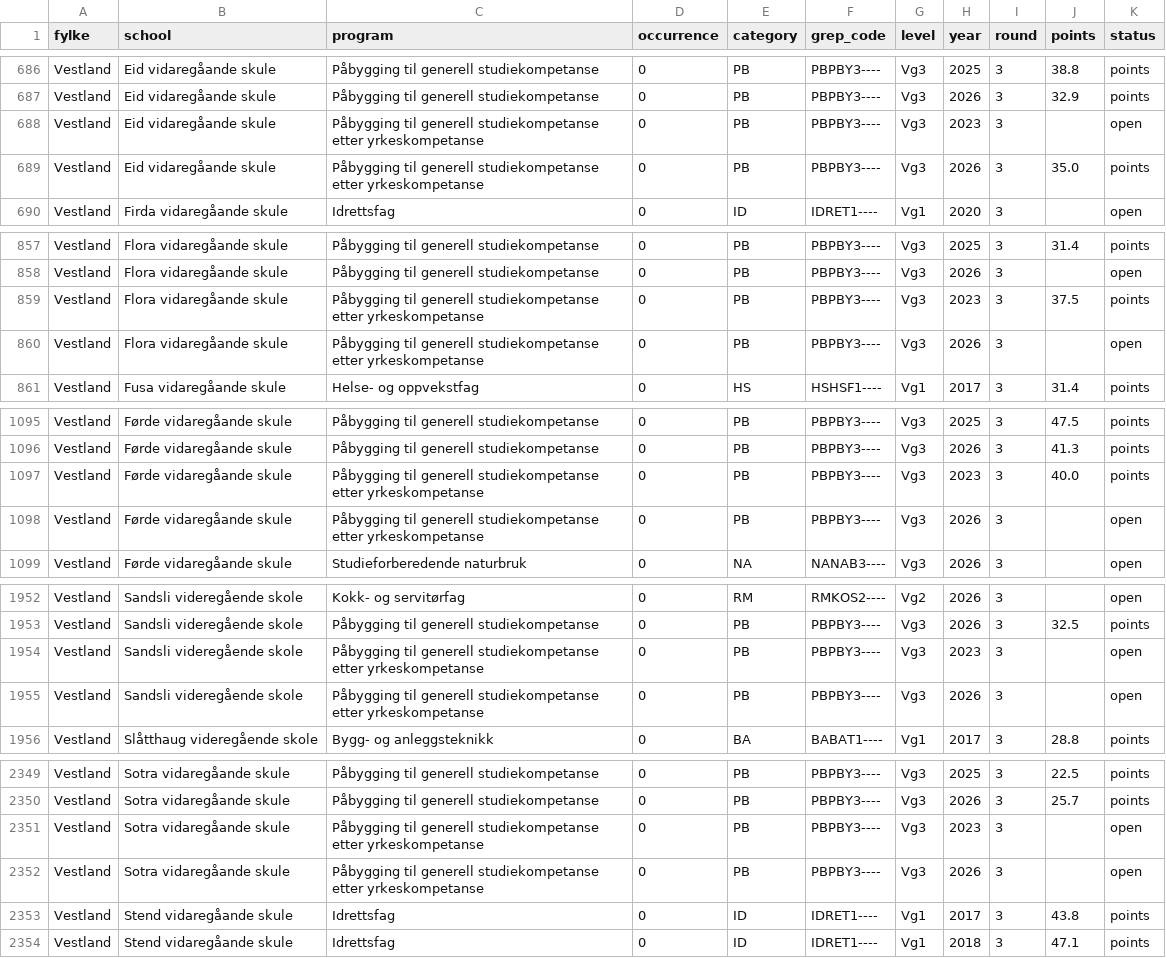
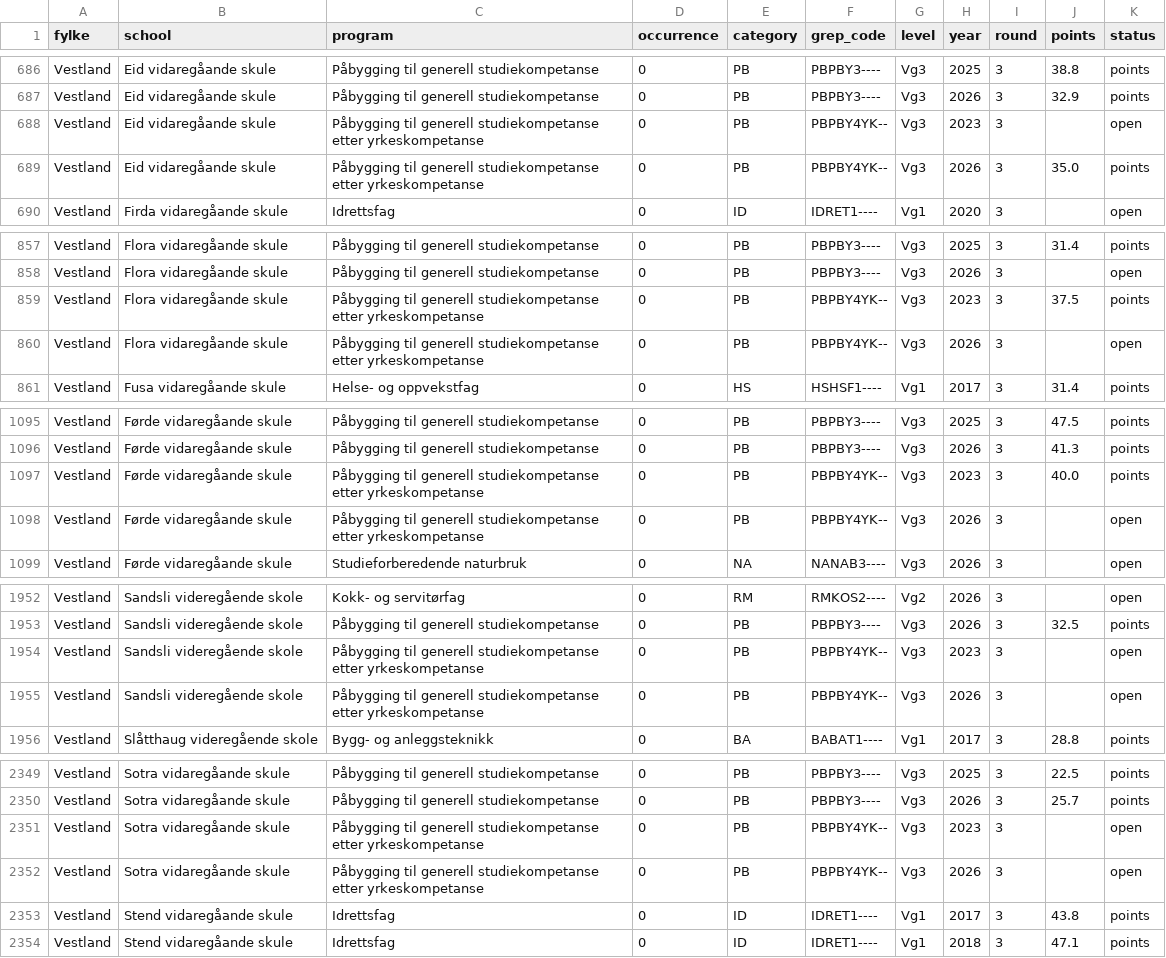
Before and after one commit to avshalomd/poengkart, a CSV file: data/alternate-rounds.csv, drawn as a sheet; only a part is shown, gaps mark what is left out; the diff covers the shown part only.

```diff
--- a/data/alternate-rounds.csv
+++ b/data/alternate-rounds.csv
@@ -687,4 +687,4 @@ Vestland,Eid vidaregåande skule,Påbygging til generell studiekompetanse,0,PB,P
 Vestland,Eid vidaregåande skule,Påbygging til generell studiekompetanse,0,PB,PBPBY3----,Vg3,2026,3,32.9,points
-Vestland,Eid vidaregåande skule,Påbygging til generell studiekompetanse etter yrkeskompetanse,0,PB,PBPBY3----,Vg3,2023,3,,open
-Vestland,Eid vidaregåande skule,Påbygging til generell studiekompetanse etter yrkeskompetanse,0,PB,PBPBY3----,Vg3,2026,3,35.0,points
+Vestland,Eid vidaregåande skule,Påbygging til generell studiekompetanse etter yrkeskompetanse,0,PB,PBPBY4YK--,Vg3,2023,3,,open
+Vestland,Eid vidaregåande skule,Påbygging til generell studiekompetanse etter yrkeskompetanse,0,PB,PBPBY4YK--,Vg3,2026,3,35.0,points
 Vestland,Firda vidaregåande skule,Idrettsfag,0,ID,IDRET1----,Vg1,2020,3,,open
@@ -858,4 +858,4 @@ Vestland,Flora vidaregåande skule,Påbygging til generell studiekompetanse,0,PB
 Vestland,Flora vidaregåande skule,Påbygging til generell studiekompetanse,0,PB,PBPBY3----,Vg3,2026,3,,open
-Vestland,Flora vidaregåande skule,Påbygging til generell studiekompetanse etter yrkeskompetanse,0,PB,PBPBY3----,Vg3,2023,3,37.5,points
-Vestland,Flora vidaregåande skule,Påbygging til generell studiekompetanse etter yrkeskompetanse,0,PB,PBPBY3----,Vg3,2026,3,,open
+Vestland,Flora vidaregåande skule,Påbygging til generell studiekompetanse etter yrkeskompetanse,0,PB,PBPBY4YK--,Vg3,2023,3,37.5,points
+Vestland,Flora vidaregåande skule,Påbygging til generell studiekompetanse etter yrkeskompetanse,0,PB,PBPBY4YK--,Vg3,2026,3,,open
 Vestland,Fusa vidaregåande skule,Helse- og oppvekstfag,0,HS,HSHSF1----,Vg1,2017,3,31.4,points
@@ -1096,4 +1096,4 @@ Vestland,Førde vidaregåande skule,Påbygging til generell studiekompetanse,0,P
 Vestland,Førde vidaregåande skule,Påbygging til generell studiekompetanse,0,PB,PBPBY3----,Vg3,2026,3,41.3,points
-Vestland,Førde vidaregåande skule,Påbygging til generell studiekompetanse etter yrkeskompetanse,0,PB,PBPBY3----,Vg3,2023,3,40.0,points
-Vestland,Førde vidaregåande skule,Påbygging til generell studiekompetanse etter yrkeskompetanse,0,PB,PBPBY3----,Vg3,2026,3,,open
+Vestland,Førde vidaregåande skule,Påbygging til generell studiekompetanse etter yrkeskompetanse,0,PB,PBPBY4YK--,Vg3,2023,3,40.0,points
+Vestland,Førde vidaregåande skule,Påbygging til generell studiekompetanse etter yrkeskompetanse,0,PB,PBPBY4YK--,Vg3,2026,3,,open
 Vestland,Førde vidaregåande skule,Studieforberedende naturbruk,0,NA,NANAB3----,Vg3,2026,3,,open
@@ -1953,4 +1953,4 @@ Vestland,Sandsli videregående skole,Kokk- og servitørfag,0,RM,RMKOS2----,Vg2,2
 Vestland,Sandsli videregående skole,Påbygging til generell studiekompetanse,0,PB,PBPBY3----,Vg3,2026,3,32.5,points
-Vestland,Sandsli videregående skole,Påbygging til generell studiekompetanse etter yrkeskompetanse,0,PB,PBPBY3----,Vg3,2023,3,,open
-Vestland,Sandsli videregående skole,Påbygging til generell studiekompetanse etter yrkeskompetanse,0,PB,PBPBY3----,Vg3,2026,3,,open
+Vestland,Sandsli videregående skole,Påbygging til generell studiekompetanse etter yrkeskompetanse,0,PB,PBPBY4YK--,Vg3,2023,3,,open
+Vestland,Sandsli videregående skole,Påbygging til generell studiekompetanse etter yrkeskompetanse,0,PB,PBPBY4YK--,Vg3,2026,3,,open
 Vestland,Slåtthaug videregående skole,Bygg- og anleggsteknikk,0,BA,BABAT1----,Vg1,2017,3,28.8,points
@@ -2350,4 +2350,4 @@ Vestland,Sotra vidaregåande skule,Påbygging til generell studiekompetanse,0,PB
 Vestland,Sotra vidaregåande skule,Påbygging til generell studiekompetanse,0,PB,PBPBY3----,Vg3,2026,3,25.7,points
-Vestland,Sotra vidaregåande skule,Påbygging til generell studiekompetanse etter yrkeskompetanse,0,PB,PBPBY3----,Vg3,2023,3,,open
-Vestland,Sotra vidaregåande skule,Påbygging til generell studiekompetanse etter yrkeskompetanse,0,PB,PBPBY3----,Vg3,2026,3,,open
+Vestland,Sotra vidaregåande skule,Påbygging til generell studiekompetanse etter yrkeskompetanse,0,PB,PBPBY4YK--,Vg3,2023,3,,open
+Vestland,Sotra vidaregåande skule,Påbygging til generell studiekompetanse etter yrkeskompetanse,0,PB,PBPBY4YK--,Vg3,2026,3,,open
 Vestland,Stend vidaregåande skule,Idrettsfag,0,ID,IDRET1----,Vg1,2017,3,43.8,points
```
Also changed, not shown: 19 edited cells elsewhere in this file, 9 other files.
